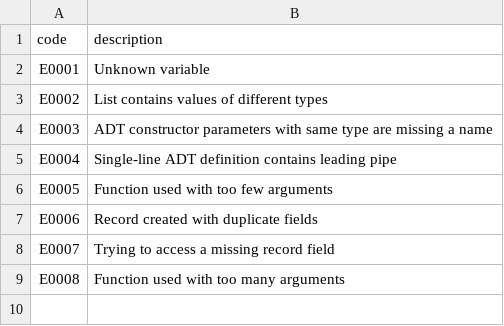
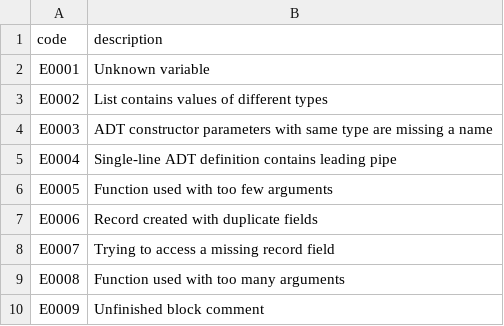
Before and after one commit to cara-lang/compiler, a CSV file: ERRORS.csv, drawn as a sheet.

Commit message:
Add comment tests

```diff
--- a/ERRORS.csv
+++ b/ERRORS.csv
@@ -9 +9,2 @@ E0007,Trying to access a missing record field
 E0008,Function used with too many arguments
+E0009,Unfinished block comment
```
Also changed, not shown: 8 other files.
